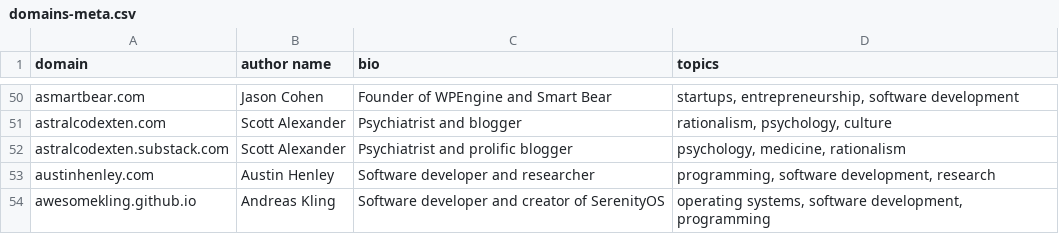
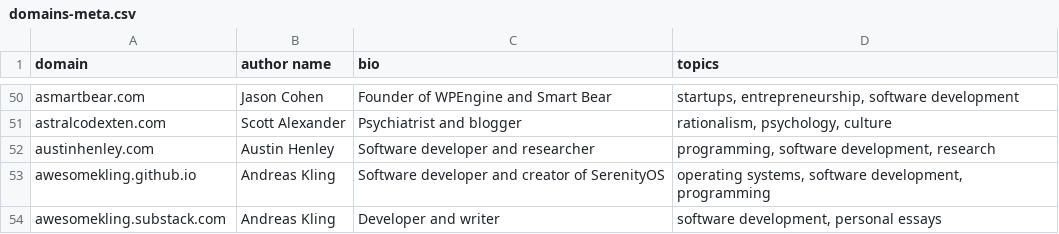
Before and after one commit to mtlynch/hn-popularity-contest-data, a CSV file: data/domains-meta.csv, drawn as a sheet; only a part is shown, gaps mark what is left out; the shorter side is filled out with more unchanged rows.

Commit message:
Delete duplicate astralcodexten domain (#13)

```diff
--- a/data/domains-meta.csv
+++ b/data/domains-meta.csv
@@ -51,3 +51,2 @@ asmartbear.com,Jason Cohen,Founder of WPEngine and Smart Bear,"startups, entrepr
 astralcodexten.com,Scott Alexander,Psychiatrist and blogger,"rationalism, psychology, culture"
-astralcodexten.substack.com,Scott Alexander,Psychiatrist and prolific blogger,"psychology, medicine, rationalism"
 austinhenley.com,Austin Henley,Software developer and researcher,"programming, software development, research"
```
